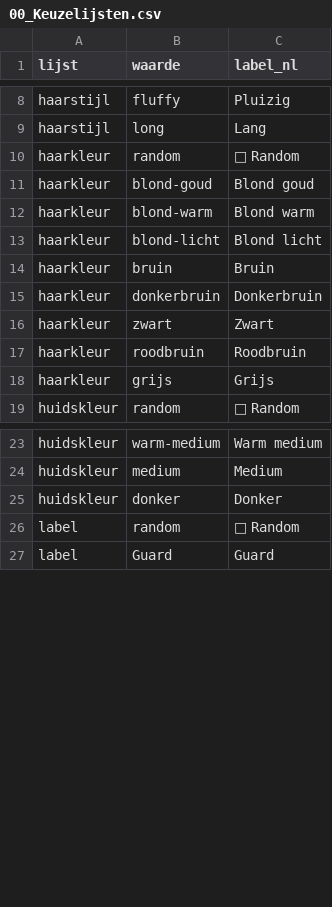
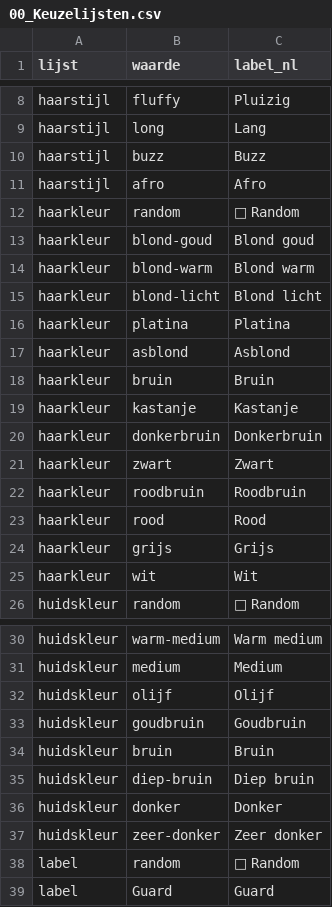
Before and after one commit to bartlens/leuven-bears-academy, a CSV file: sheet-templates/team-beheer/00_Keuzelijsten.csv, drawn as a sheet; only a part is shown, gaps mark what is left out; the diff names each change by its address in the sheet, - before the commit and + after, or states it on an @@ line.

Commit message:
Expand player appearance: more skin tones, hair colors, buzz/afro styles
Add inclusive skin keys (olijf, goudbruin, bruin, diep-bruin, zeer-donker),
hair colors (platina, asblond, kastanje, rood, wit), and buzz/afro hairstyles
with ChibiHair SVG + Keuzelijsten sync. Existing keys unchanged.

```diff
--- a/sheet-templates/team-beheer/00_Keuzelijsten.csv
+++ b/sheet-templates/team-beheer/00_Keuzelijsten.csv
+row 10: haarstijl | buzz | Buzz
+row 11: haarstijl | afro | Afro
+row 16: haarkleur | platina | Platina
+row 17: haarkleur | asblond | Asblond
+row 19: haarkleur | kastanje | Kastanje
+row 23: haarkleur | rood | Rood
+row 25: haarkleur | wit | Wit
+row 32: huidskleur | olijf | Olijf
+row 33: huidskleur | goudbruin | Goudbruin
+row 34: huidskleur | bruin | Bruin
+row 35: huidskleur | diep-bruin | Diep bruin
+row 37: huidskleur | zeer-donker | Zeer donker
```
Also changed, not shown: 3 other files.
